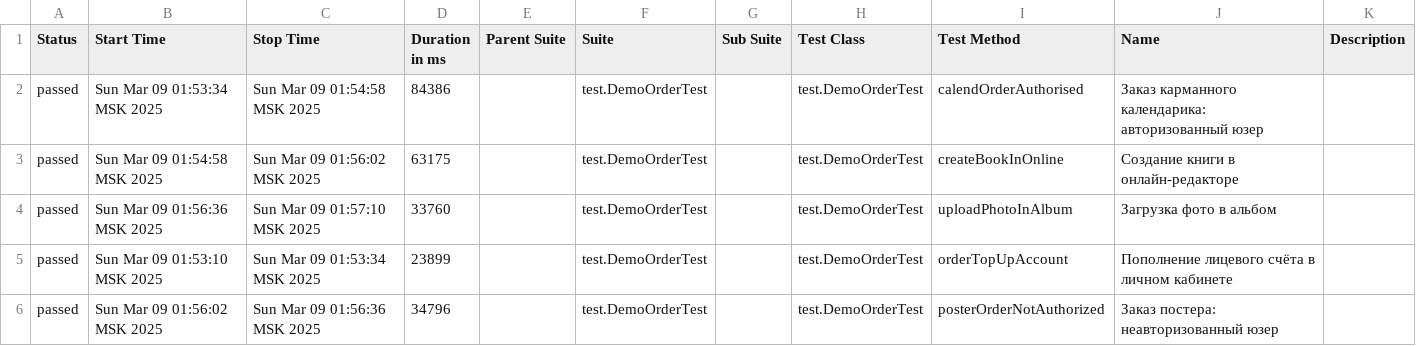
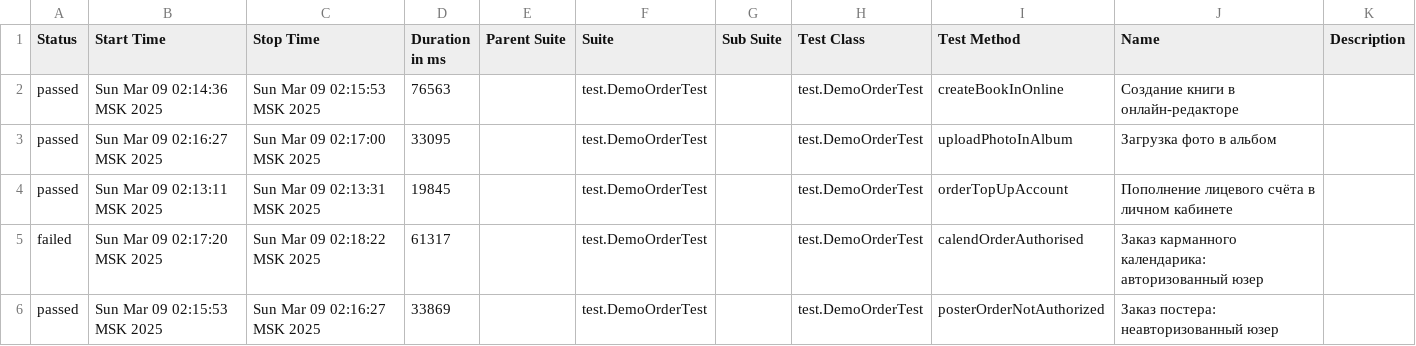
Before and after one commit to MariamPetr/allure-reports-for-web, a CSV file: web-master/allure-maven-plugin/data/suites.csv, drawn as a sheet.

Commit message:
Web Allure Report - master

```diff
--- a/web-master/allure-maven-plugin/data/suites.csv
+++ b/web-master/allure-maven-plugin/data/suites.csv
@@ -1,6 +1,6 @@
 "Status","Start Time","Stop Time","Duration in ms","Parent Suite","Suite","Sub Suite","Test Class","Test Method","Name","Description"
-"passed","Sun Mar 09 01:53:34 MSK 2025","Sun Mar 09 01:54:58 MSK 2025","84386","","test.DemoOrderTest","","test.DemoOrderTest","calendOrderAuthorised","Заказ карманного календарика: авторизованный юзер",""
-"passed","Sun Mar 09 01:54:58 MSK 2025","Sun Mar 09 01:56:02 MSK 2025","63175","","test.DemoOrderTest","","test.DemoOrderTest","createBookInOnline","Создание книги в онлайн-редакторе",""
-"passed","Sun Mar 09 01:56:36 MSK 2025","Sun Mar 09 01:57:10 MSK 2025","33760","","test.DemoOrderTest","","test.DemoOrderTest","uploadPhotoInAlbum","Загрузка фото в альбом",""
-"passed","Sun Mar 09 01:53:10 MSK 2025","Sun Mar 09 01:53:34 MSK 2025","23899","","test.DemoOrderTest","","test.DemoOrderTest","orderTopUpAccount","Пополнение лицевого счёта в личном кабинете",""
-"passed","Sun Mar 09 01:56:02 MSK 2025","Sun Mar 09 01:56:36 MSK 2025","34796","","test.DemoOrderTest","","test.DemoOrderTest","posterOrderNotAuthorized","Заказ постера: неавторизованный юзер",""
+"passed","Sun Mar 09 02:14:36 MSK 2025","Sun Mar 09 02:15:53 MSK 2025","76563","","test.DemoOrderTest","","test.DemoOrderTest","createBookInOnline","Создание книги в онлайн-редакторе",""
+"passed","Sun Mar 09 02:16:27 MSK 2025","Sun Mar 09 02:17:00 MSK 2025","33095","","test.DemoOrderTest","","test.DemoOrderTest","uploadPhotoInAlbum","Загрузка фото в альбом",""
+"passed","Sun Mar 09 02:13:11 MSK 2025","Sun Mar 09 02:13:31 MSK 2025","19845","","test.DemoOrderTest","","test.DemoOrderTest","orderTopUpAccount","Пополнение лицевого счёта в личном кабинете",""
+"failed","Sun Mar 09 02:17:20 MSK 2025","Sun Mar 09 02:18:22 MSK 2025","61317","","test.DemoOrderTest","","test.DemoOrderTest","calendOrderAuthorised","Заказ карманного календарика: авторизованный юзер",""
+"passed","Sun Mar 09 02:15:53 MSK 2025","Sun Mar 09 02:16:27 MSK 2025","33869","","test.DemoOrderTest","","test.DemoOrderTest","posterOrderNotAuthorized","Заказ постера: неавторизованный юзер",""
```
Also changed, not shown: 30 other files.
